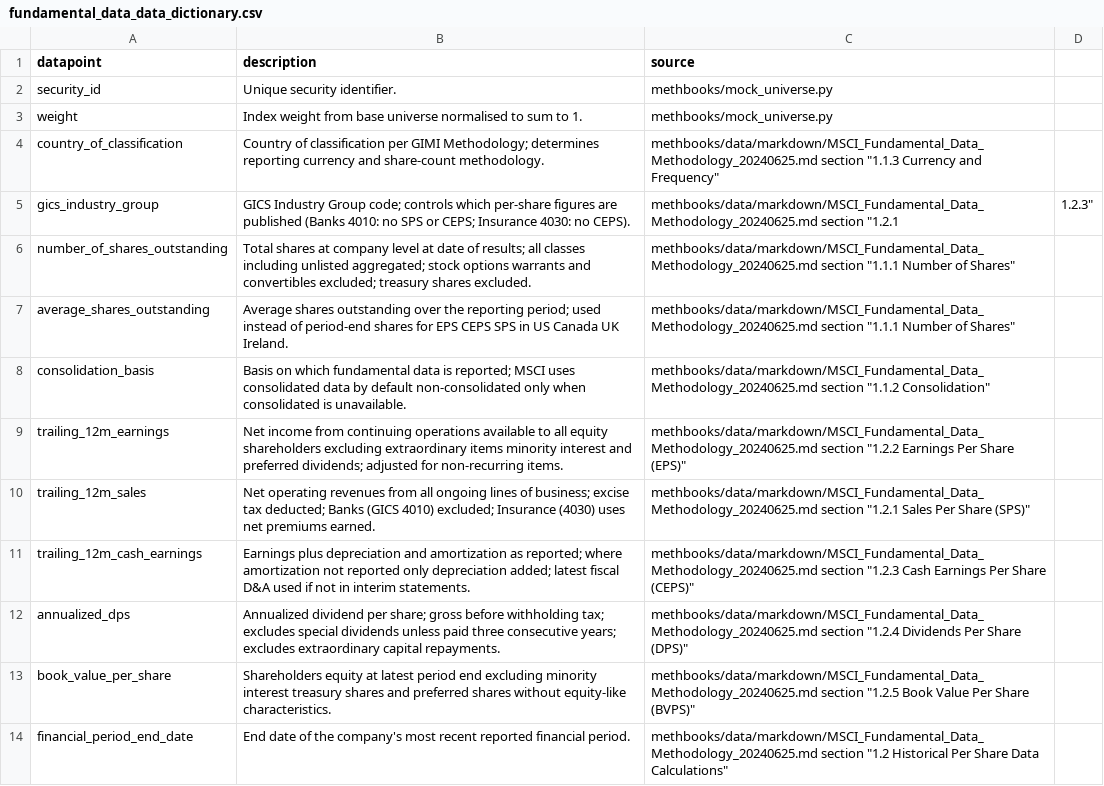
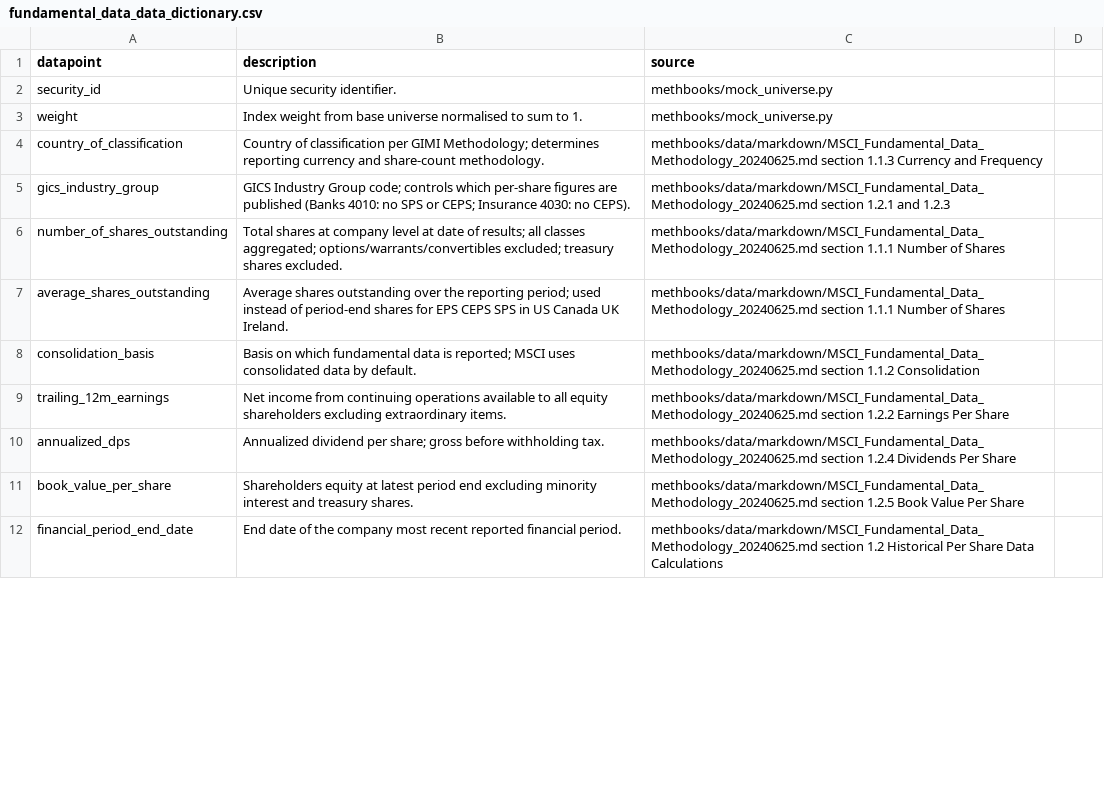
Before and after one commit to drashtishah/r2, a CSV file: methbooks/methodologies/MSCI/fundamental_data_data_dictionary.csv, drawn as a sheet; only a part is shown; the diff covers the shown part only.

```diff
--- a/methbooks/methodologies/MSCI/fundamental_data_data_dictionary.csv
+++ b/methbooks/methodologies/MSCI/fundamental_data_data_dictionary.csv
@@ -3,12 +3,10 @@ security_id,Unique security identifier.,methbooks/mock_universe.py
 weight,Index weight from base universe normalised to sum to 1.,methbooks/mock_universe.py
-country_of_classification,Country of classification per GIMI Methodology; determines reporting currency and share-count methodology.,methbooks/data/markdown/MSCI_Fundamental_Data_Methodology_20240625.md section "1.1.3 Currency and Frequency"
-gics_industry_group,GICS Industry Group code; controls which per-share figures are published (Banks 4010: no SPS or CEPS; Insurance 4030: no CEPS).,methbooks/data/markdown/MSCI_Fundamental_Data_Methodology_20240625.md section "1.2.1, 1.2.3"
-number_of_shares_outstanding,Total shares at company level at date of results; all classes including unlisted aggregated; stock options warrants and convertibles excluded; treasury shares excluded.,methbooks/data/markdown/MSCI_Fundamental_Data_Methodology_20240625.md section "1.1.1 Number of Shares"
-average_shares_outstanding,Average shares outstanding over the reporting period; used instead of period-end shares for EPS CEPS SPS in US Canada UK Ireland.,methbooks/data/markdown/MSCI_Fundamental_Data_Methodology_20240625.md section "1.1.1 Number of Shares"
-consolidation_basis,Basis on which fundamental data is reported; MSCI uses consolidated data by default non-consolidated only when consolidated is unavailable.,methbooks/data/markdown/MSCI_Fundamental_Data_Methodology_20240625.md section "1.1.2 Consolidation"
-trailing_12m_earnings,Net income from continuing operations available to all equity shareholders excluding extraordinary items minority interest and preferred dividends; adjusted for non-recurring items.,methbooks/data/markdown/MSCI_Fundamental_Data_Methodology_20240625.md section "1.2.2 Earnings Per Share (EPS)"
-trailing_12m_sales,Net operating revenues from all ongoing lines of business; excise tax deducted; Banks (GICS 4010) excluded; Insurance (4030) uses net premiums earned.,methbooks/data/markdown/MSCI_Fundamental_Data_Methodology_20240625.md section "1.2.1 Sales Per Share (SPS)"
-trailing_12m_cash_earnings,Earnings plus depreciation and amortization as reported; where amortization not reported only depreciation added; latest fiscal D&A used if not in interim statements.,methbooks/data/markdown/MSCI_Fundamental_Data_Methodology_20240625.md section "1.2.3 Cash Earnings Per Share (CEPS)"
-annualized_dps,Annualized dividend per share; gross before withholding tax; excludes special dividends unless paid three consecutive years; excludes extraordinary capital repayments.,methbooks/data/markdown/MSCI_Fundamental_Data_Methodology_20240625.md section "1.2.4 Dividends Per Share (DPS)"
-book_value_per_share,Shareholders equity at latest period end excluding minority interest treasury shares and preferred shares without equity-like characteristics.,methbooks/data/markdown/MSCI_Fundamental_Data_Methodology_20240625.md section "1.2.5 Book Value Per Share (BVPS)"
-financial_period_end_date,End date of the company's most recent reported financial period.,methbooks/data/markdown/MSCI_Fundamental_Data_Methodology_20240625.md section "1.2 Historical Per Share Data Calculations"
+country_of_classification,Country of classification per GIMI Methodology; determines reporting currency and share-count methodology.,methbooks/data/markdown/MSCI_Fundamental_Data_Methodology_20240625.md section 1.1.3 Currency and Frequency
+gics_industry_group,GICS Industry Group code; controls which per-share figures are published (Banks 4010: no SPS or CEPS; Insurance 4030: no CEPS).,methbooks/data/markdown/MSCI_Fundamental_Data_Methodology_20240625.md section 1.2.1 and 1.2.3
+number_of_shares_outstanding,Total shares at company level at date of results; all classes aggregated; options/warrants/convertibles excluded; treasury shares excluded.,methbooks/data/markdown/MSCI_Fundamental_Data_Methodology_20240625.md section 1.1.1 Number of Shares
+average_shares_outstanding,Average shares outstanding over the reporting period; used instead of period-end shares for EPS CEPS SPS in US Canada UK Ireland.,methbooks/data/markdown/MSCI_Fundamental_Data_Methodology_20240625.md section 1.1.1 Number of Shares
+consolidation_basis,Basis on which fundamental data is reported; MSCI uses consolidated data by default.,methbooks/data/markdown/MSCI_Fundamental_Data_Methodology_20240625.md section 1.1.2 Consolidation
+trailing_12m_earnings,Net income from continuing operations available to all equity shareholders excluding extraordinary items.,methbooks/data/markdown/MSCI_Fundamental_Data_Methodology_20240625.md section 1.2.2 Earnings Per Share
+annualized_dps,Annualized dividend per share; gross before withholding tax.,methbooks/data/markdown/MSCI_Fundamental_Data_Methodology_20240625.md section 1.2.4 Dividends Per Share
+book_value_per_share,Shareholders equity at latest period end excluding minority interest and treasury shares.,methbooks/data/markdown/MSCI_Fundamental_Data_Methodology_20240625.md section 1.2.5 Book Value Per Share
+financial_period_end_date,End date of the company most recent reported financial period.,methbooks/data/markdown/MSCI_Fundamental_Data_Methodology_20240625.md section 1.2 Historical Per Share Data Calculations
```
Also changed, not shown: 32 added rows and 21 edited cells elsewhere in this file, 1 other file.
